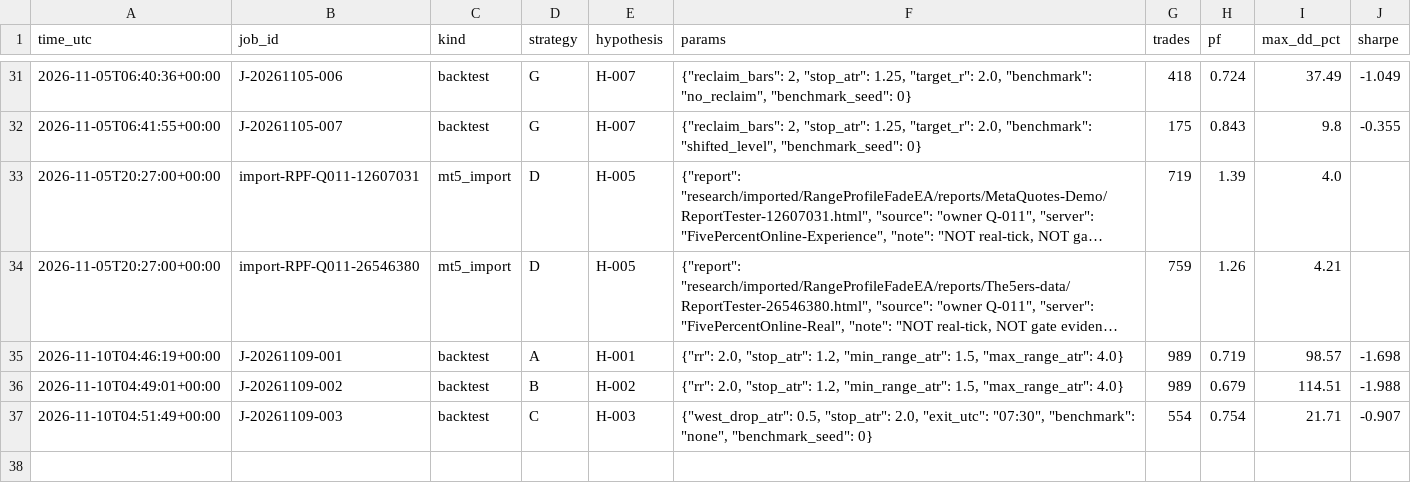
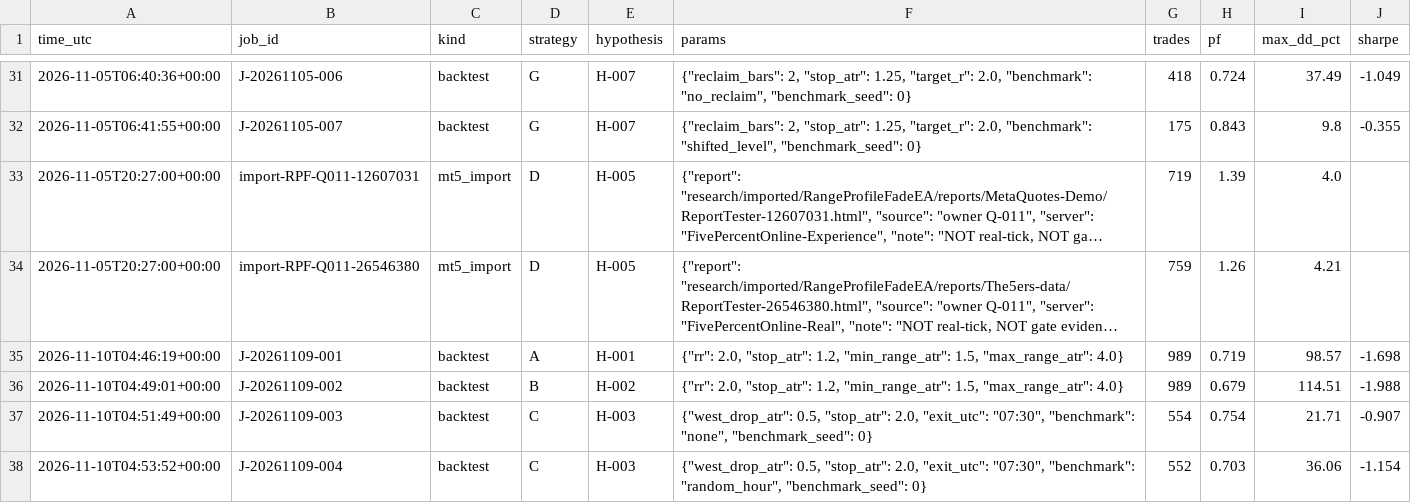
Before and after one commit to krishkulat/prop-firm-manager, a CSV file: results/trials.csv, drawn as a sheet; only a part is shown, gaps mark what is left out; long unchanged cells end in …; the diff names each change by its address in the sheet, - before the commit and + after, or states it on an @@ line.

Commit message:
[worker] done J-20261109-004 gate backtested: FAIL

```diff
--- a/results/trials.csv
+++ b/results/trials.csv
+row 38: 2026-11-10T04:53:52+00:00 | J-20261109-004 | backtest | C | H-003 | {"west_drop_atr": 0.5, "stop_atr": 2.0, "exit_utc": "07:30", "benchmark": "random_hour", "benchmark_seed": 0} | 552 | 0.703 | 36.06 | -1.154
```
Also changed, not shown: 3 other files.
